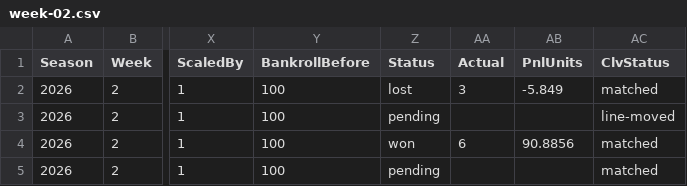
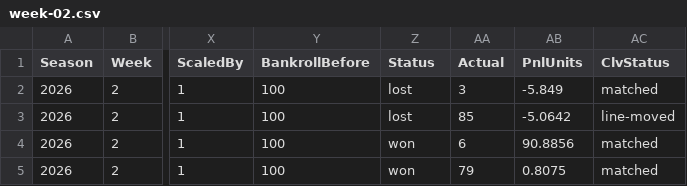
Before and after one commit to pmammino/NFLProjectionsCheck, a CSV file: data/bets/budget/2026/week-02.csv, drawn as a sheet; only a part is shown, gaps mark what is left out; the diff names each change by its address in the sheet, - before the commit and + after, or states it on an @@ line.

```diff
--- a/data/bets/budget/2026/week-02.csv
+++ b/data/bets/budget/2026/week-02.csv
-Z3 (Status): pending
+Z3 (Status): lost
-AA3 (Actual): (empty)
+AA3 (Actual): 85
-AB3 (PnlUnits): (empty)
+AB3 (PnlUnits): -5.0642
-Z5 (Status): pending
+Z5 (Status): won
-AA5 (Actual): (empty)
+AA5 (Actual): 79
-AB5 (PnlUnits): (empty)
+AB5 (PnlUnits): 0.8075
```
Also changed, not shown: data/actuals/2026/week-02.csv, data/bets/firehose/2026/week-02.csv, 5 other files.
